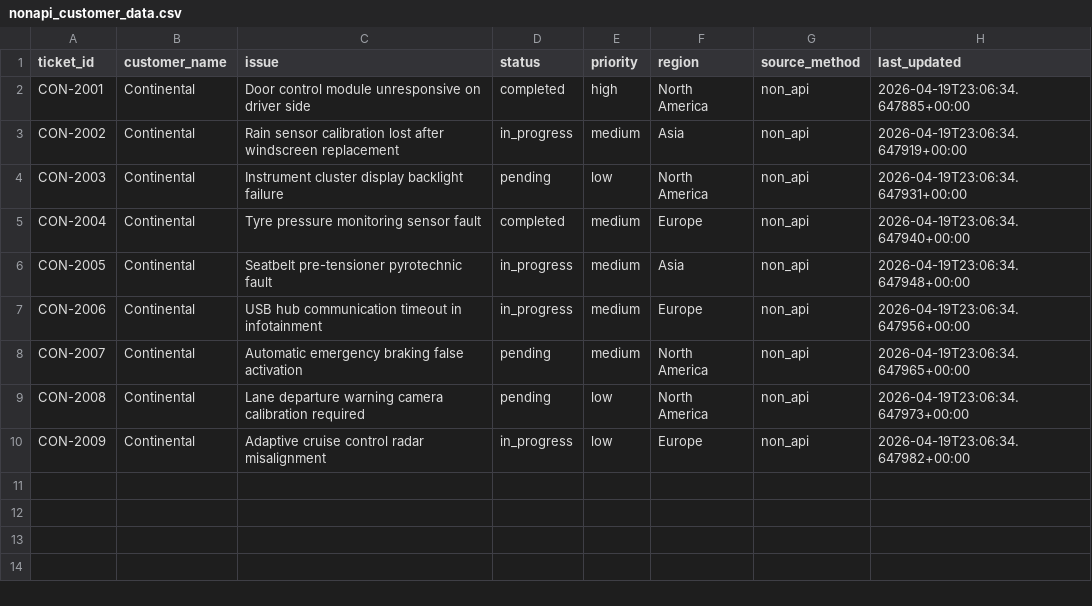
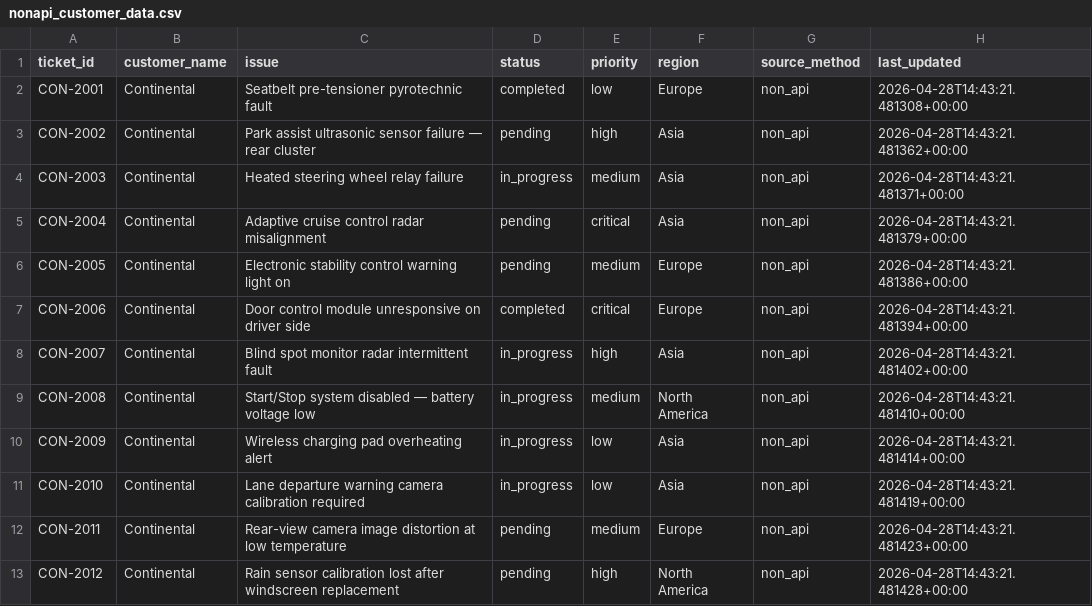
Before and after one commit to poorva120900/Bosch, a CSV file: mock_sftp/incoming/nonapi_customer_data.csv, drawn as a sheet.

```diff
--- a/mock_sftp/incoming/nonapi_customer_data.csv
+++ b/mock_sftp/incoming/nonapi_customer_data.csv
@@ -1,10 +1,13 @@
 ticket_id,customer_name,issue,status,priority,region,source_method,last_updated
-CON-2001,Continental,Door control module unresponsive on driver side,completed,high,North America,non_api,2026-04-19T23:06:34.647885+00:00
-CON-2002,Continental,Rain sensor calibration lost after windscreen replacement,in_progress,medium,Asia,non_api,2026-04-19T23:06:34.647919+00:00
-CON-2003,Continental,Instrument cluster display backlight failure,pending,low,North America,non_api,2026-04-19T23:06:34.647931+00:00
-CON-2004,Continental,Tyre pressure monitoring sensor fault,completed,medium,Europe,non_api,2026-04-19T23:06:34.647940+00:00
-CON-2005,Continental,Seatbelt pre-tensioner pyrotechnic fault,in_progress,medium,Asia,non_api,2026-04-19T23:06:34.647948+00:00
-CON-2006,Continental,USB hub communication timeout in infotainment,in_progress,medium,Europe,non_api,2026-04-19T23:06:34.647956+00:00
-CON-2007,Continental,Automatic emergency braking false activation,pending,medium,North America,non_api,2026-04-19T23:06:34.647965+00:00
-CON-2008,Continental,Lane departure warning camera calibration required,pending,low,North America,non_api,2026-04-19T23:06:34.647973+00:00
-CON-2009,Continental,Adaptive cruise control radar misalignment,in_progress,low,Europe,non_api,2026-04-19T23:06:34.647982+00:00
+CON-2001,Continental,Seatbelt pre-tensioner pyrotechnic fault,completed,low,Europe,non_api,2026-04-28T14:43:21.481308+00:00
+CON-2002,Continental,Park assist ultrasonic sensor failure — rear cluster,pending,high,Asia,non_api,2026-04-28T14:43:21.481362+00:00
+CON-2003,Continental,Heated steering wheel relay failure,in_progress,medium,Asia,non_api,2026-04-28T14:43:21.481371+00:00
+CON-2004,Continental,Adaptive cruise control radar misalignment,pending,critical,Asia,non_api,2026-04-28T14:43:21.481379+00:00
+CON-2005,Continental,Electronic stability control warning light on,pending,medium,Europe,non_api,2026-04-28T14:43:21.481386+00:00
+CON-2006,Continental,Door control module unresponsive on driver side,completed,critical,Europe,non_api,2026-04-28T14:43:21.481394+00:00
+CON-2007,Continental,Blind spot monitor radar intermittent fault,in_progress,high,Asia,non_api,2026-04-28T14:43:21.481402+00:00
+CON-2008,Continental,Start/Stop system disabled — battery voltage low,in_progress,medium,North America,non_api,2026-04-28T14:43:21.481410+00:00
+CON-2009,Continental,Wireless charging pad overheating alert,in_progress,low,Asia,non_api,2026-04-28T14:43:21.481414+00:00
+CON-2010,Continental,Lane departure warning camera calibration required,in_progress,low,Asia,non_api,2026-04-28T14:43:21.481419+00:00
+CON-2011,Continental,Rear-view camera image distortion at low temperature,pending,medium,Europe,non_api,2026-04-28T14:43:21.481423+00:00
+CON-2012,Continental,Rain sensor calibration lost after windscreen replacement,pending,high,North America,non_api,2026-04-28T14:43:21.481428+00:00
```
Also changed, not shown: 5 other files.
